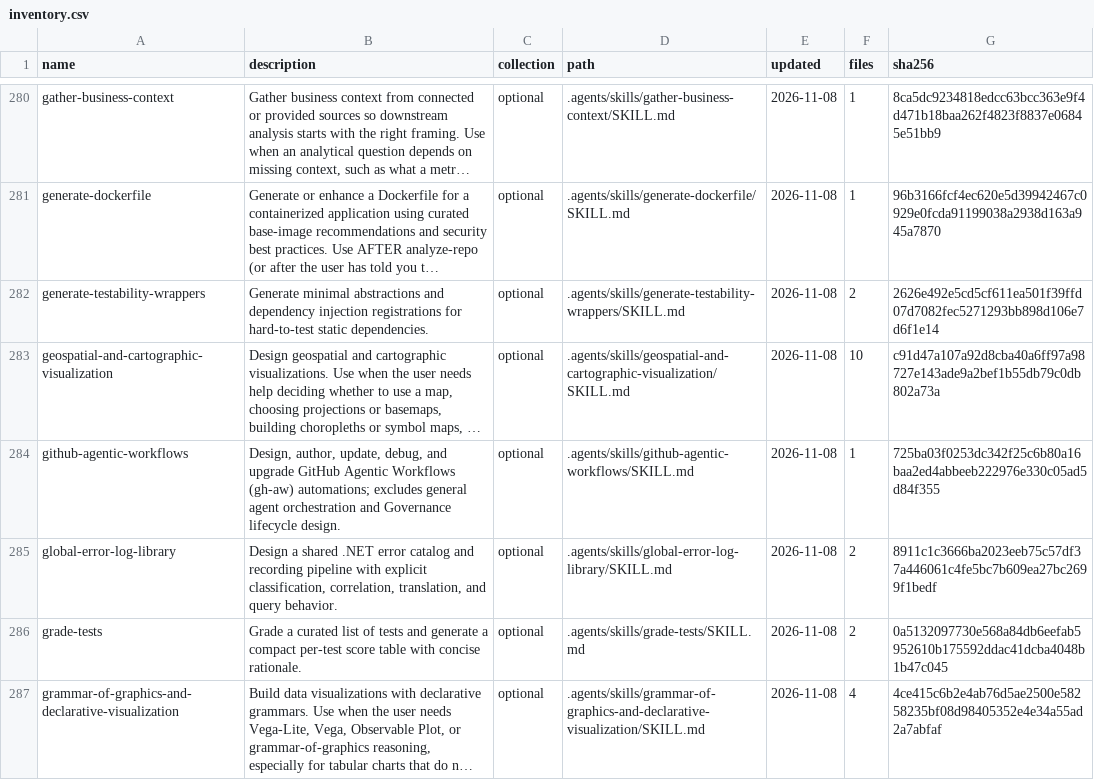
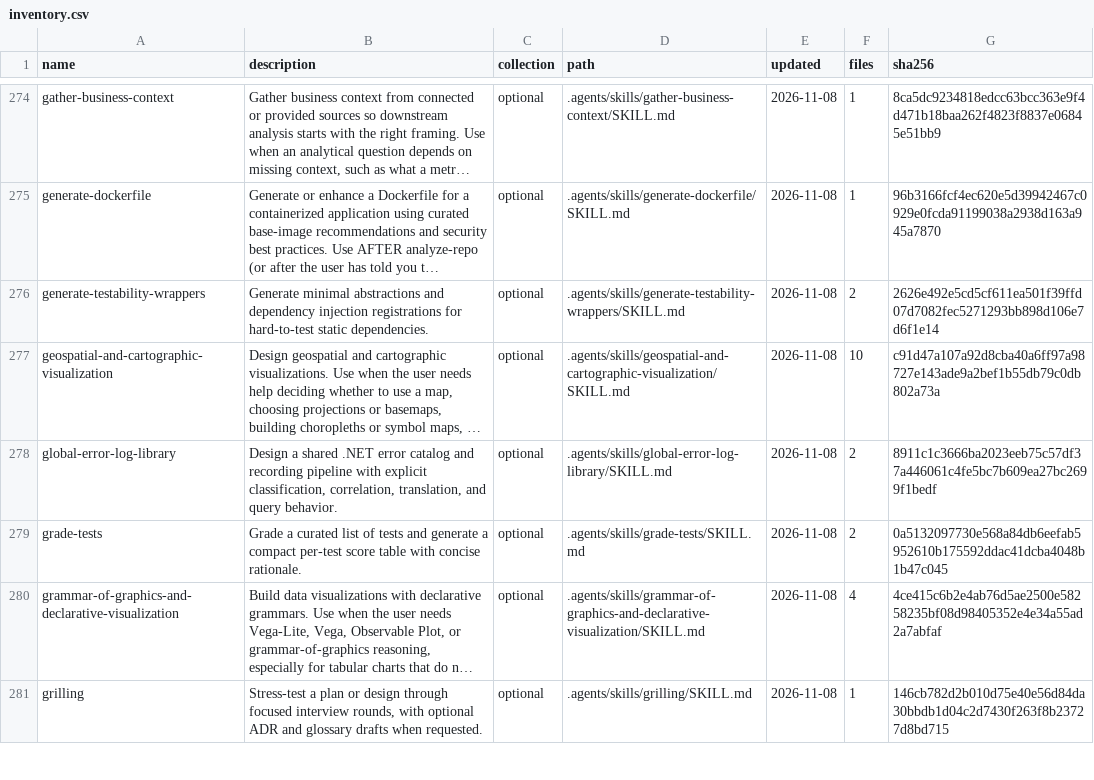
Before and after one commit to visionarycoder/vc.Agentic, a CSV file: .agents/inventory.csv, drawn as a sheet; only a part is shown, gaps mark what is left out; the shorter side is filled out with more unchanged rows; long unchanged cells end in …; the diff covers the shown part only; the diff names each change by its address in the sheet, - before the commit and + after, or states it on an @@ line.

```diff
--- a/.agents/inventory.csv
+++ b/.agents/inventory.csv
-row 284: github-agentic-workflows | Design, author, update, debug, and upgrade GitHub Agentic Workflows (gh-aw) automations; excludes general agent orchestration and Governance lifecycle design. | optional | .agents/skills/github-agentic-workflows/SKILL.md | 2026-11-08 | 1 | 725ba03f0253dc342f25c6b80a16baa2ed4abbeeb222976e330c05ad5d84f355
```
Also changed, not shown: 18 removed rows and 14 edited cells elsewhere in this file, 50 other files.
